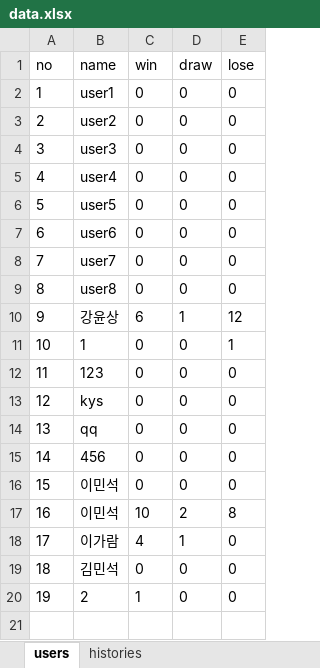
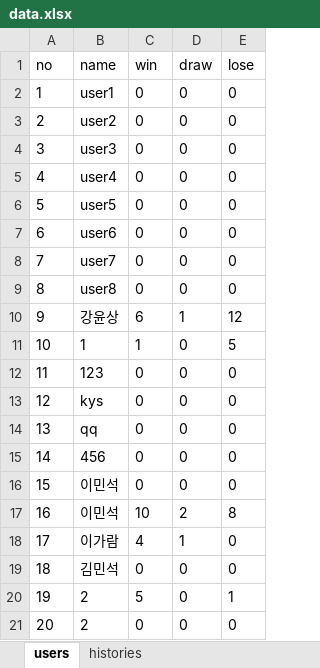
Before and after one commit to chocolithm/bitcamp-project4, an Excel workbook: app-server/data.xlsx, sheet users, drawn as a sheet; values as stored, in another font and other column widths than the file's, no borders; addresses are those after the commit; the diff names each change by its address in the sheet, - before the commit and + after, or states it on an @@ line.

```diff
--- a/app-server/data.xlsx (sheet users)
+++ b/app-server/data.xlsx (sheet users)
-C11 (win): 0
+C11 (win): 1
-E11 (lose): 1
+E11 (lose): 5
+row 20: 19 | 2 | 5 | 0 | 1
@@ column A (no) renumbered from row 21 down @@
-C21 (win): 1
+C21 (win): 0
```
Also changed, not shown: sheet histories, 9 other files.
